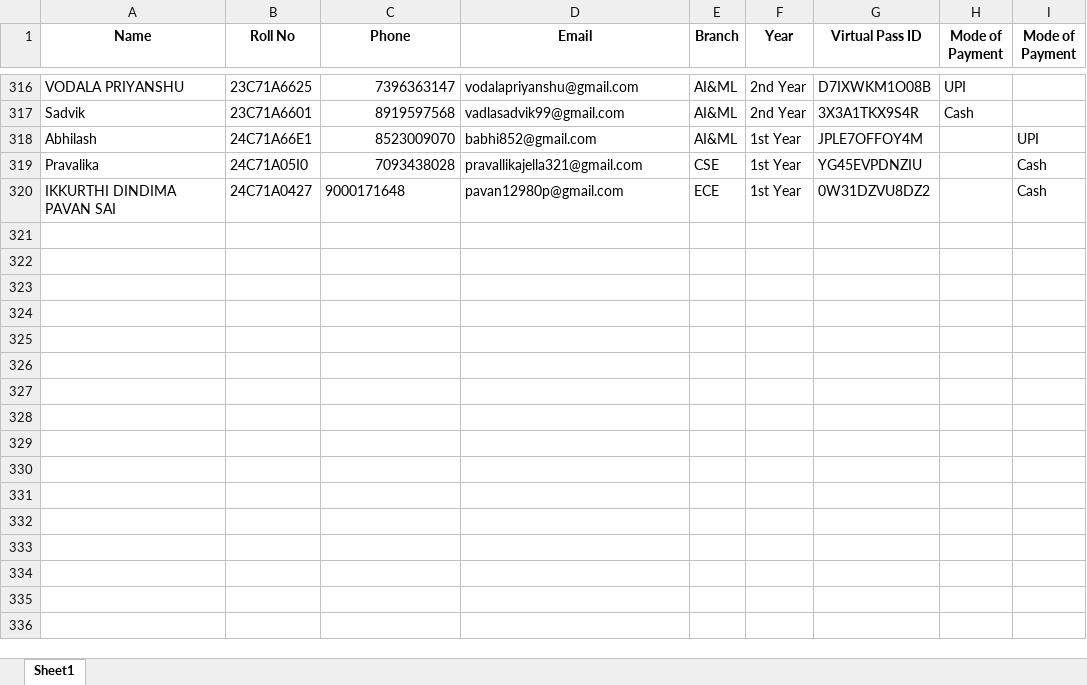
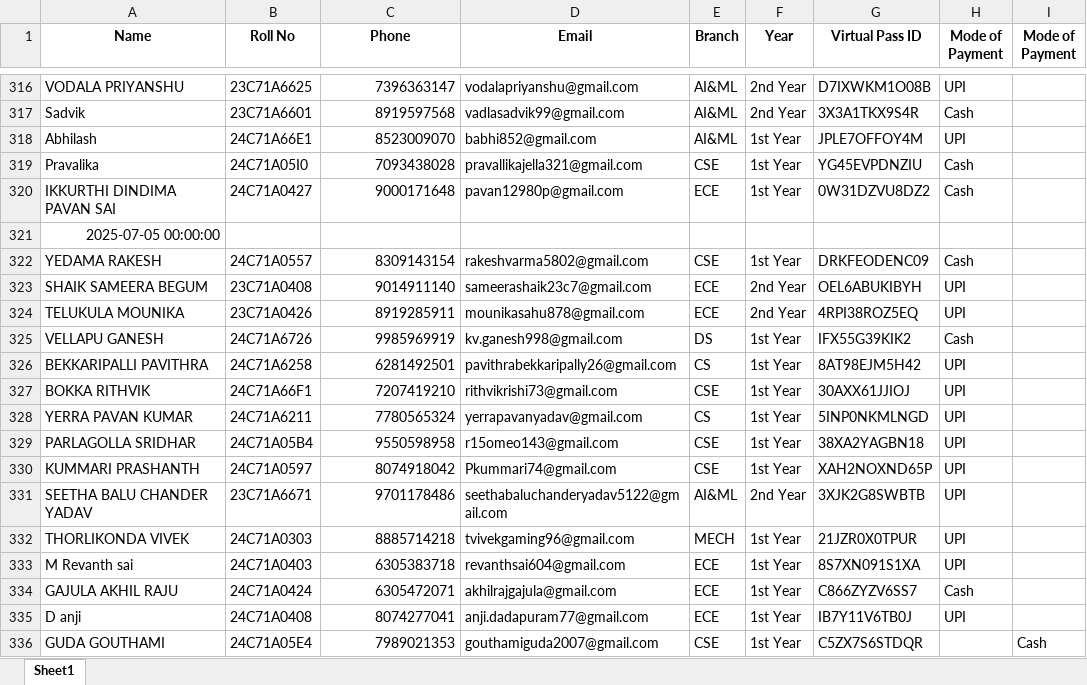
Before and after one commit to tilak91/NYRA-ONE, an Excel workbook: freshers_data.xlsx, sheet Sheet1, drawn as a sheet; only a part is shown, gaps mark what is left out; values as stored, in another font and other column widths than the file's, no borders; the diff names each change by its address in the sheet, - before the commit and + after, or states it on an @@ line.

Commit message:
Add files via upload

```diff
--- a/freshers_data.xlsx (sheet Sheet1)
+++ b/freshers_data.xlsx (sheet Sheet1)
-H318 (Mode of Payment): (empty)
+H318 (Mode of Payment): UPI
-I318 (Mode of Payment): UPI
+I318 (Mode of Payment): (empty)
-H319:H320 (Mode of Payment): (empty)
+H319:H320 (Mode of Payment): Cash
-I319:I320 (Mode of Payment): Cash
+I319:I320 (Mode of Payment): (empty)
-C320 alignment: left
+C320 alignment: right
+row 321: 2025-07-05 00:00:00
+row 322: YEDAMA RAKESH | 24C71A0557 | 8309143154 | rakeshvarma5802@gmail.com | CSE | 1st Year | DRKFEODENC09 | Cash
+row 323: SHAIK SAMEERA BEGUM | 23C71A0408 | 9014911140 | sameerashaik23c7@gmail.com | ECE | 2nd Year | OEL6ABUKIBYH | UPI
+row 324: TELUKULA MOUNIKA | 23C71A0426 | 8919285911 | mounikasahu878@gmail.com | ECE | 2nd Year | 4RPI38ROZ5EQ | UPI
+row 325: VELLAPU GANESH | 24C71A6726 | 9985969919 | kv.ganesh998@gmail.com | DS | 1st Year | IFX55G39KIK2 | Cash
+row 326: BEKKARIPALLI PAVITHRA | 24C71A6258 | 6281492501 | pavithrabekkaripally26@gmail.com | CS | 1st Year | 8AT98EJM5H42 | UPI
+row 327: BOKKA RITHVIK | 24C71A66F1 | 7207419210 | rithvikrishi73@gmail.com | CSE | 1st Year | 30AXX61JJIOJ | UPI
+row 328: YERRA PAVAN KUMAR | 24C71A6211 | 7780565324 | yerrapavanyadav@gmail.com | CS | 1st Year | 5INP0NKMLNGD | UPI
+row 329: PARLAGOLLA SRIDHAR | 24C71A05B4 | 9550598958 | r15omeo143@gmail.com | CSE | 1st Year | 38XA2YAGBN18 | UPI
+row 330: KUMMARI PRASHANTH | 24C71A0597 | 8074918042 | Pkummari74@gmail.com | CSE | 1st Year | XAH2NOXND65P | UPI
+row 331: SEETHA BALU CHANDER YADAV | 23C71A6671 | 9701178486 | seethabaluchanderyadav5122@gmail.com | AI&ML | 2nd Year | 3XJK2G8SWBTB | UPI
+row 332: THORLIKONDA VIVEK | 24C71A0303 | 8885714218 | tvivekgaming96@gmail.com | MECH | 1st Year | 21JZR0X0TPUR | UPI
+row 333: M Revanth sai | 24C71A0403 | 6305383718 | revanthsai604@gmail.com | ECE | 1st Year | 8S7XN091S1XA | UPI
+row 334: GAJULA AKHIL RAJU | 24C71A0424 | 6305472071 | akhilrajgajula@gmail.com | ECE | 1st Year | C866ZYZV6SS7 | Cash
+row 335: D anji | 24C71A0408 | 8074277041 | anji.dadapuram77@gmail.com | ECE | 1st Year | IB7Y11V6TB0J | UPI
+row 336: GUDA GOUTHAMI | 24C71A05E4 | 7989021353 | gouthamiguda2007@gmail.com | CSE | 1st Year | C5ZX7S6STDQR |  | Cash
```
